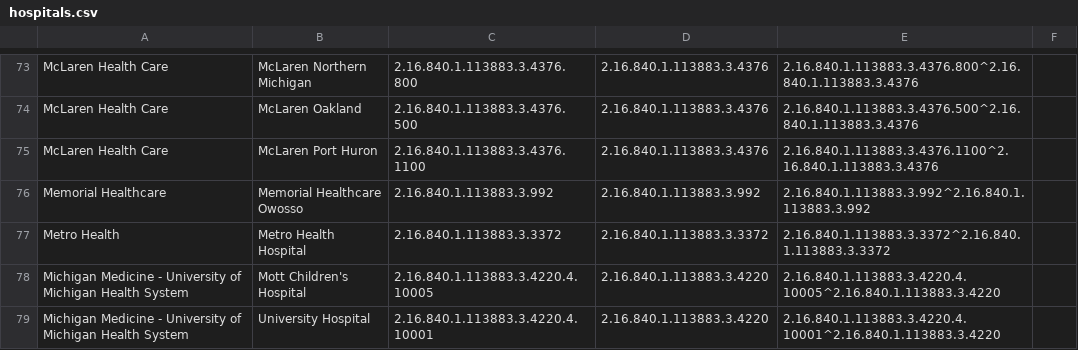
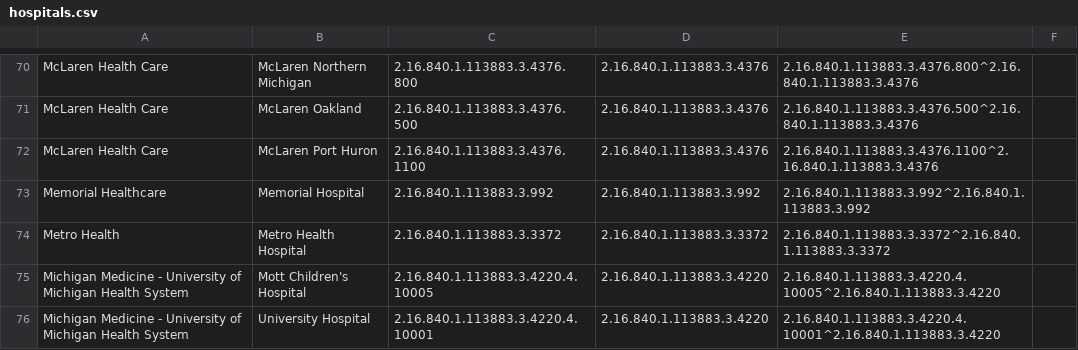
Before and after one commit to informationsoftworks/mihin, a CSV file: oids/hospitals.csv, drawn as a sheet; only a part is shown, gaps mark what is left out; the diff covers the shown part only.

```diff
--- a/oids/hospitals.csv
+++ b/oids/hospitals.csv
@@ -75,3 +72,3 @@ McLaren Health Care,McLaren Oakland,2.16.840.1.113883.3.4376.500,2.16.840.1.1138
 McLaren Health Care,McLaren Port Huron,2.16.840.1.113883.3.4376.1100,2.16.840.1.113883.3.4376,2.16.840.1.113883.3.4376.1100^2.16.840.1.113883.3.4376,
-Memorial Healthcare,Memorial Healthcare Owosso,2.16.840.1.113883.3.992,2.16.840.1.113883.3.992,2.16.840.1.113883.3.992^2.16.840.1.113883.3.992,
+Memorial Healthcare,Memorial Hospital,2.16.840.1.113883.3.992,2.16.840.1.113883.3.992,2.16.840.1.113883.3.992^2.16.840.1.113883.3.992,
 Metro Health,Metro Health Hospital ,2.16.840.1.113883.3.3372,2.16.840.1.113883.3.3372,2.16.840.1.113883.3.3372^2.16.840.1.113883.3.3372,
```
Also changed, not shown: 1 added row and 5 removed rows elsewhere in this file, oids/cks.csv, oids/lab.csv, 4 other files.
